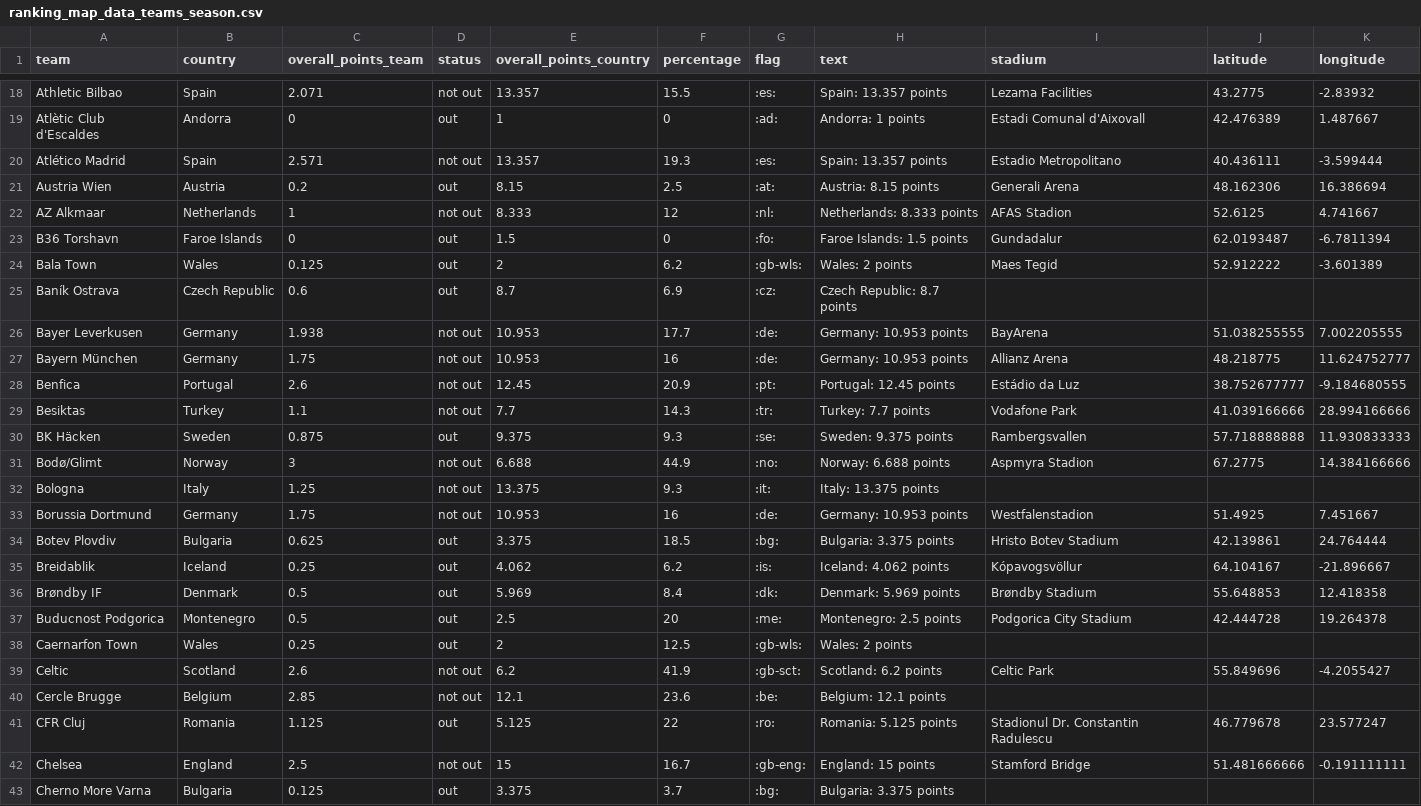
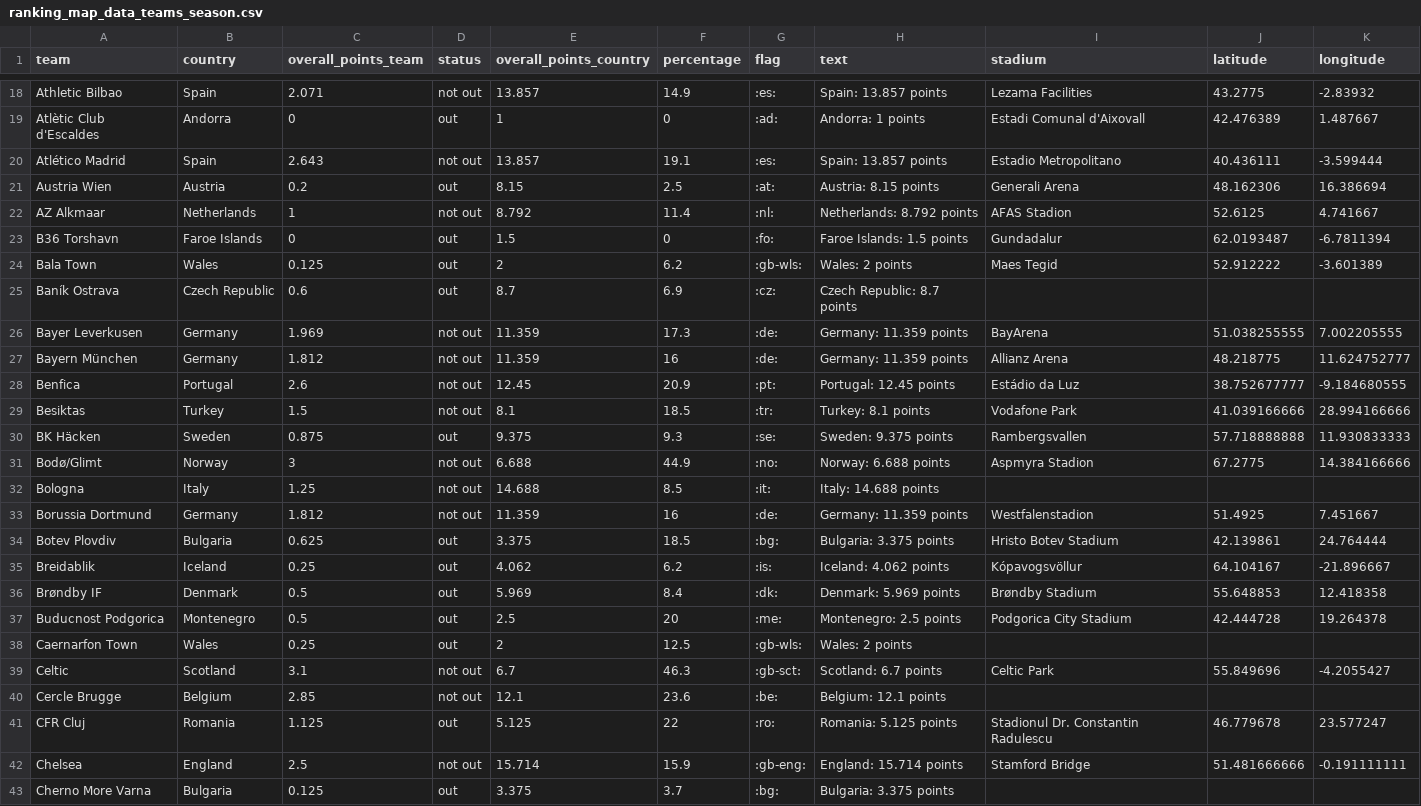
Before and after one commit to swissfootdata/UEFA_Rankings, a CSV file: Output/ranking_map_data_teams_season.csv, drawn as a sheet; only a part is shown, gaps mark what is left out; the diff covers the shown part only.

```diff
--- a/Output/ranking_map_data_teams_season.csv
+++ b/Output/ranking_map_data_teams_season.csv
@@ -18,6 +18,6 @@
-"Athletic Bilbao","Spain",2.071,"not out",13.357,15.5,":es:","Spain: 13.357 points","Lezama Facilities",43.2775,-2.83932
+"Athletic Bilbao","Spain",2.071,"not out",13.857,14.9,":es:","Spain: 13.857 points","Lezama Facilities",43.2775,-2.83932
 "Atlètic Club d'Escaldes","Andorra",0,"out",1,0,":ad:","Andorra: 1 points","Estadi Comunal d'Aixovall",42.476389,1.487667
-"Atlético Madrid","Spain",2.571,"not out",13.357,19.3,":es:","Spain: 13.357 points","Estadio Metropolitano",40.436111,-3.599444
+"Atlético Madrid","Spain",2.643,"not out",13.857,19.1,":es:","Spain: 13.857 points","Estadio Metropolitano",40.436111,-3.599444
 "Austria Wien","Austria",0.2,"out",8.15,2.5,":at:","Austria: 8.15 points","Generali Arena",48.162306,16.386694
-"AZ Alkmaar","Netherlands",1,"not out",8.333,12,":nl:","Netherlands: 8.333 points","AFAS Stadion",52.6125,4.741667
+"AZ Alkmaar","Netherlands",1,"not out",8.792,11.4,":nl:","Netherlands: 8.792 points","AFAS Stadion",52.6125,4.741667
 "B36 Torshavn","Faroe Islands",0,"out",1.5,0,":fo:","Faroe Islands: 1.5 points","Gundadalur",62.0193487,-6.7811394
@@ -25,10 +25,10 @@
 "Baník Ostrava","Czech Republic",0.6,"out",8.7,6.9,":cz:","Czech Republic: 8.7 points",,,
-"Bayer Leverkusen","Germany",1.938,"not out",10.953,17.7,":de:","Germany: 10.953 points","BayArena",51.038255555,7.002205555
-"Bayern München","Germany",1.75,"not out",10.953,16,":de:","Germany: 10.953 points","Allianz Arena",48.218775,11.624752777
+"Bayer Leverkusen","Germany",1.969,"not out",11.359,17.3,":de:","Germany: 11.359 points","BayArena",51.038255555,7.002205555
+"Bayern München","Germany",1.812,"not out",11.359,16,":de:","Germany: 11.359 points","Allianz Arena",48.218775,11.624752777
 "Benfica","Portugal",2.6,"not out",12.45,20.9,":pt:","Portugal: 12.45 points","Estádio da Luz",38.752677777,-9.184680555
-"Besiktas","Turkey",1.1,"not out",7.7,14.3,":tr:","Turkey: 7.7 points","Vodafone Park",41.039166666,28.994166666
+"Besiktas","Turkey",1.5,"not out",8.1,18.5,":tr:","Turkey: 8.1 points","Vodafone Park",41.039166666,28.994166666
 "BK Häcken","Sweden",0.875,"out",9.375,9.3,":se:","Sweden: 9.375 points","Rambergsvallen",57.718888888,11.930833333
 "Bodø/Glimt","Norway",3,"not out",6.688,44.9,":no:","Norway: 6.688 points","Aspmyra Stadion",67.2775,14.384166666
-"Bologna","Italy",1.25,"not out",13.375,9.3,":it:","Italy: 13.375 points",,,
-"Borussia Dortmund","Germany",1.75,"not out",10.953,16,":de:","Germany: 10.953 points","Westfalenstadion",51.4925,7.451667
+"Bologna","Italy",1.25,"not out",14.688,8.5,":it:","Italy: 14.688 points",,,
+"Borussia Dortmund","Germany",1.812,"not out",11.359,16,":de:","Germany: 11.359 points","Westfalenstadion",51.4925,7.451667
 "Botev Plovdiv","Bulgaria",0.625,"out",3.375,18.5,":bg:","Bulgaria: 3.375 points","Hristo Botev Stadium",42.139861,24.764444
@@ -38,6 +38,6 @@
 "Caernarfon Town","Wales",0.25,"out",2,12.5,":gb-wls:","Wales: 2 points",,,
-"Celtic","Scotland",2.6,"not out",6.2,41.9,":gb-sct:","Scotland: 6.2 points","Celtic Park",55.849696,-4.2055427
+"Celtic","Scotland",3.1,"not out",6.7,46.3,":gb-sct:","Scotland: 6.7 points","Celtic Park",55.849696,-4.2055427
 "Cercle Brugge","Belgium",2.85,"not out",12.1,23.6,":be:","Belgium: 12.1 points",,,
 "CFR Cluj","Romania",1.125,"out",5.125,22,":ro:","Romania: 5.125 points","Stadionul Dr. Constantin Radulescu",46.779678,23.577247
-"Chelsea","England",2.5,"not out",15,16.7,":gb-eng:","England: 15 points","Stamford Bridge",51.481666666,-0.191111111
+"Chelsea","England",2.5,"not out",15.714,15.9,":gb-eng:","England: 15.714 points","Stamford Bridge",51.481666666,-0.191111111
 "Cherno More Varna","Bulgaria",0.125,"out",3.375,3.7,":bg:","Bulgaria: 3.375 points",,,
```
Also changed, not shown: 156 edited cells elsewhere in this file, Output/ranking_map_data_teams.csv, Output/ranking_teams.csv, 8 other files.
